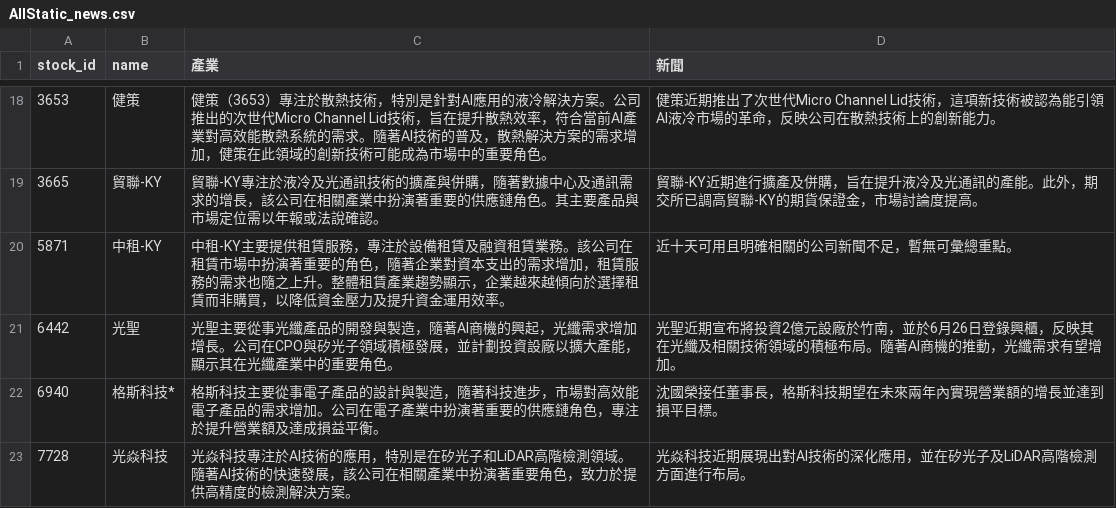
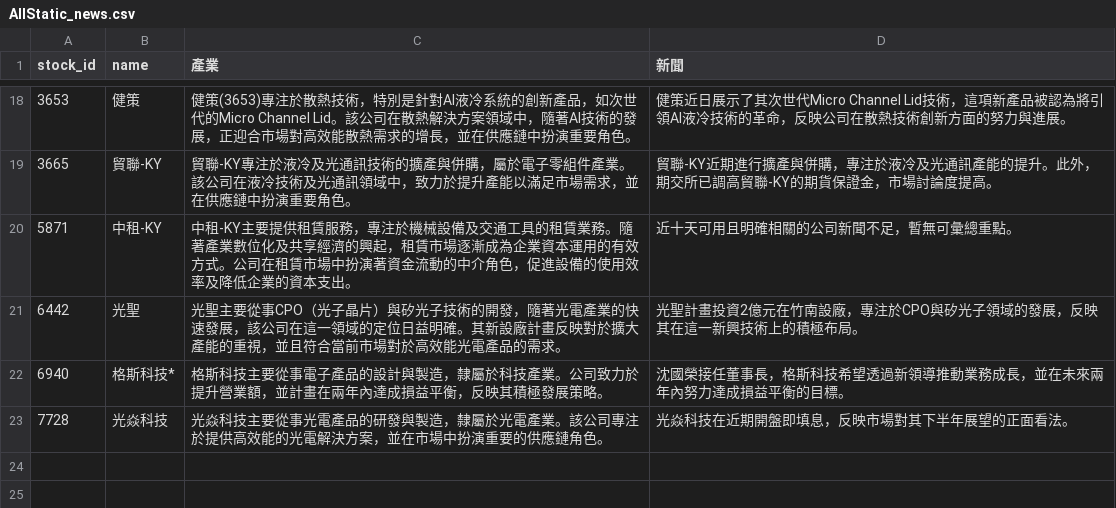
Before and after one commit to ONicole0101/Holding, a CSV file: AllStatic_news.csv, drawn as a sheet; only a part is shown, gaps mark what is left out; the diff covers the shown part only.

```diff
--- a/AllStatic_news.csv
+++ b/AllStatic_news.csv
@@ -18,6 +18,6 @@
-3653,健策,健策（3653）專注於散熱技術，特別是針對AI應用的液冷解決方案。公司推出的次世代Micro Channel Lid技術，旨在提升散熱效率，符合當前AI產業對高效能散熱系統的需求。隨著AI技術的普及，散熱解決方案的需求增加，健策在此領域的創新技術可能成為市場中的重要角色。,健策近期推出了次世代Micro Channel Lid技術，這項新技術被認為能引領AI液冷市場的革命，反映公司在散熱技術上的創新能力。
-3665,貿聯-KY,貿聯-KY專注於液冷及光通訊技術的擴產與併購，隨著數據中心及通訊需求的增長，該公司在相關產業中扮演著重要的供應鏈角色。其主要產品與市場定位需以年報或法說確認。,貿聯-KY近期進行擴產及併購，旨在提升液冷及光通訊的產能。此外，期交所已調高貿聯-KY的期貨保證金，市場討論度提高。
-5871,中租-KY,中租-KY主要提供租賃服務，專注於設備租賃及融資租賃業務。該公司在租賃市場中扮演著重要的角色，隨著企業對資本支出的需求增加，租賃服務的需求也隨之上升。整體租賃產業趨勢顯示，企業越來越傾向於選擇租賃而非購買，以降低資金壓力及提升資金運用效率。,近十天可用且明確相關的公司新聞不足，暫無可彙總重點。
-6442,光聖,光聖主要從事光纖產品的開發與製造，隨著AI商機的興起，光纖需求增加增長。公司在CPO與矽光子領域積極發展，並計劃投資設廠以擴大產能，顯示其在光纖產業中的重要角色。,光聖近期宣布將投資2億元設廠於竹南，並於6月26日登錄興櫃，反映其在光纖及相關技術領域的積極布局。隨著AI商機的推動，光纖需求有望增加。
-6940,格斯科技*,格斯科技主要從事電子產品的設計與製造，隨著科技進步，市場對高效能電子產品的需求增加。公司在電子產業中扮演著重要的供應鏈角色，專注於提升營業額及達成損益平衡。,沈國榮接任董事長，格斯科技期望在未來兩年內實現營業額的增長並達到損平目標。
-7728,光焱科技,光焱科技專注於AI技術的應用，特別是在矽光子和LiDAR高階檢測領域。隨著AI技術的快速發展，該公司在相關產業中扮演著重要角色，致力於提供高精度的檢測解決方案。,光焱科技近期展現出對AI技術的深化應用，並在矽光子及LiDAR高階檢測方面進行布局。
+3653,健策,健策(3653)專注於散熱技術，特別是針對AI液冷系統的創新產品，如次世代的Micro Channel Lid。該公司在散熱解決方案領域中，隨著AI技術的發展，正迎合市場對高效能散熱需求的增長，並在供應鏈中扮演重要角色。,健策近日展示了其次世代Micro Channel Lid技術，這項新產品被認為將引領AI液冷技術的革命，反映公司在散熱技術創新方面的努力與進展。
+3665,貿聯-KY,貿聯-KY專注於液冷及光通訊技術的擴產與併購，屬於電子零組件產業。該公司在液冷技術及光通訊領域中，致力於提升產能以滿足市場需求，並在供應鏈中扮演重要角色。,貿聯-KY近期進行擴產與併購，專注於液冷及光通訊產能的提升。此外，期交所已調高貿聯-KY的期貨保證金，市場討論度提高。
+5871,中租-KY,中租-KY主要提供租賃服務，專注於機械設備及交通工具的租賃業務。隨著產業數位化及共享經濟的興起，租賃市場逐漸成為企業資本運用的有效方式。公司在租賃市場中扮演著資金流動的中介角色，促進設備的使用效率及降低企業的資本支出。,近十天可用且明確相關的公司新聞不足，暫無可彙總重點。
+6442,光聖,光聖主要從事CPO（光子晶片）與矽光子技術的開發，隨著光電產業的快速發展，該公司在這一領域的定位日益明確。其新設廠計畫反映對於擴大產能的重視，並且符合當前市場對於高效能光電產品的需求。,光聖計畫投資2億元在竹南設廠，專注於CPO與矽光子領域的發展，反映其在這一新興技術上的積極布局。
+6940,格斯科技*,格斯科技主要從事電子產品的設計與製造，隸屬於科技產業。公司致力於提升營業額，並計畫在兩年內達成損益平衡，反映其積極發展策略。,沈國榮接任董事長，格斯科技希望透過新領導推動業務成長，並在未來兩年內努力達成損益平衡的目標。
+7728,光焱科技,光焱科技主要從事光電產品的研發與製造，隸屬於光電產業。該公司專注於提供高效能的光電解決方案，並在市場中扮演重要的供應鏈角色。,光焱科技在近期開盤即填息，反映市場對其下半年展望的正面看法。
```
Also changed, not shown: 32 edited cells elsewhere in this file, 1 other file.
